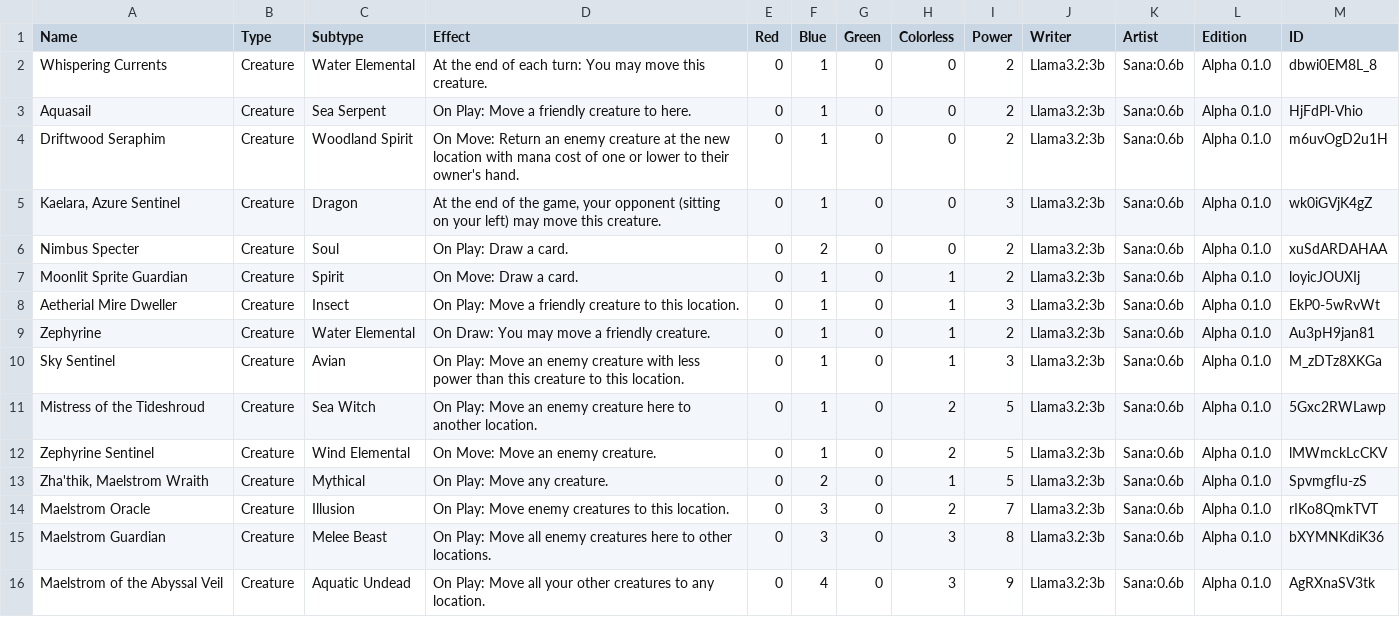
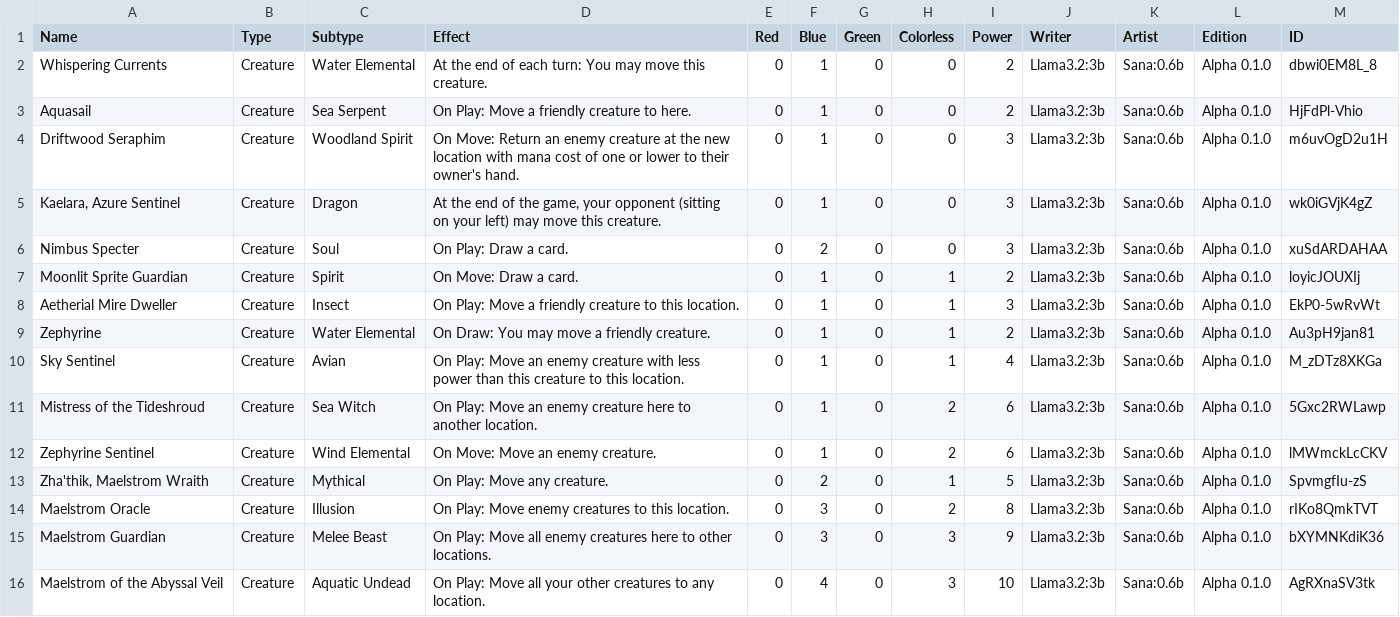
Before and after one commit to KayKoehle/myTCG, a CSV file: decklists/flow_of_the_currents.csv, drawn as a sheet.

```diff
--- a/decklists/flow_of_the_currents.csv
+++ b/decklists/flow_of_the_currents.csv
@@ -3,5 +3,5 @@ Whispering Currents,Creature,Water Elemental,At the end of each turn: You may mo
 Aquasail,Creature,Sea Serpent,On Play: Move a friendly creature to here.,0,1,0,0,2,Llama3.2:3b,Sana:0.6b,Alpha 0.1.0,HjFdPl-Vhio
-Driftwood Seraphim,Creature,Woodland Spirit,On Move: Return an enemy creature at the new location with mana cost of one or lower to their owner's hand.,0,1,0,0,2,Llama3.2:3b,Sana:0.6b,Alpha 0.1.0,m6uvOgD2u1H
+Driftwood Seraphim,Creature,Woodland Spirit,On Move: Return an enemy creature at the new location with mana cost of one or lower to their owner's hand.,0,1,0,0,3,Llama3.2:3b,Sana:0.6b,Alpha 0.1.0,m6uvOgD2u1H
 "Kaelara, Azure Sentinel",Creature,Dragon,"At the end of the game, your opponent (sitting on your left) may move this creature.",0,1,0,0,3,Llama3.2:3b,Sana:0.6b,Alpha 0.1.0,wk0iGVjK4gZ
-Nimbus Specter,Creature,Soul,On Play: Draw a card.,0,2,0,0,2,Llama3.2:3b,Sana:0.6b,Alpha 0.1.0,xuSdARDAHAA
+Nimbus Specter,Creature,Soul,On Play: Draw a card.,0,2,0,0,3,Llama3.2:3b,Sana:0.6b,Alpha 0.1.0,xuSdARDAHAA
 Moonlit Sprite Guardian,Creature,Spirit,On Move: Draw a card.,0,1,0,1,2,Llama3.2:3b,Sana:0.6b,Alpha 0.1.0,loyicJOUXIj
@@ -9,8 +9,8 @@ Aetherial Mire Dweller,Creature,Insect,On Play: Move a friendly creature to this
 Zephyrine,Creature,Water Elemental,On Draw: You may move a friendly creature.,0,1,0,1,2,Llama3.2:3b,Sana:0.6b,Alpha 0.1.0,Au3pH9jan81
-Sky Sentinel,Creature,Avian,On Play: Move an enemy creature with less power than this creature to this location.,0,1,0,1,3,Llama3.2:3b,Sana:0.6b,Alpha 0.1.0,M_zDTz8XKGa
-Mistress of the Tideshroud,Creature,Sea Witch,On Play: Move an enemy creature here to another location.,0,1,0,2,5,Llama3.2:3b,Sana:0.6b,Alpha 0.1.0,5Gxc2RWLawp
-Zephyrine Sentinel,Creature,Wind Elemental,On Move: Move an enemy creature.,0,1,0,2,5,Llama3.2:3b,Sana:0.6b,Alpha 0.1.0,lMWmckLcCKV
+Sky Sentinel,Creature,Avian,On Play: Move an enemy creature with less power than this creature to this location.,0,1,0,1,4,Llama3.2:3b,Sana:0.6b,Alpha 0.1.0,M_zDTz8XKGa
+Mistress of the Tideshroud,Creature,Sea Witch,On Play: Move an enemy creature here to another location.,0,1,0,2,6,Llama3.2:3b,Sana:0.6b,Alpha 0.1.0,5Gxc2RWLawp
+Zephyrine Sentinel,Creature,Wind Elemental,On Move: Move an enemy creature.,0,1,0,2,6,Llama3.2:3b,Sana:0.6b,Alpha 0.1.0,lMWmckLcCKV
 "Zha'thik, Maelstrom Wraith",Creature,Mythical,On Play: Move any creature.,0,2,0,1,5,Llama3.2:3b,Sana:0.6b,Alpha 0.1.0,SpvmgfIu-zS
-Maelstrom Oracle,Creature,Illusion,On Play: Move enemy creatures to this location.,0,3,0,2,7,Llama3.2:3b,Sana:0.6b,Alpha 0.1.0,rIKo8QmkTVT
-Maelstrom Guardian,Creature,Melee Beast,On Play: Move all enemy creatures here to other locations.,0,3,0,3,8,Llama3.2:3b,Sana:0.6b,Alpha 0.1.0,bXYMNKdiK36
-Maelstrom of the Abyssal Veil,Creature,Aquatic Undead,On Play: Move all your other creatures to any location.,0,4,0,3,9,Llama3.2:3b,Sana:0.6b,Alpha 0.1.0,AgRXnaSV3tk
+Maelstrom Oracle,Creature,Illusion,On Play: Move enemy creatures to this location.,0,3,0,2,8,Llama3.2:3b,Sana:0.6b,Alpha 0.1.0,rIKo8QmkTVT
+Maelstrom Guardian,Creature,Melee Beast,On Play: Move all enemy creatures here to other locations.,0,3,0,3,9,Llama3.2:3b,Sana:0.6b,Alpha 0.1.0,bXYMNKdiK36
+Maelstrom of the Abyssal Veil,Creature,Aquatic Undead,On Play: Move all your other creatures to any location.,0,4,0,3,10,Llama3.2:3b,Sana:0.6b,Alpha 0.1.0,AgRXnaSV3tk
```
Also changed, not shown: decklists/flames_of_annihilation.csv, decklists/repeated_onslaught.csv, 25 other files.
